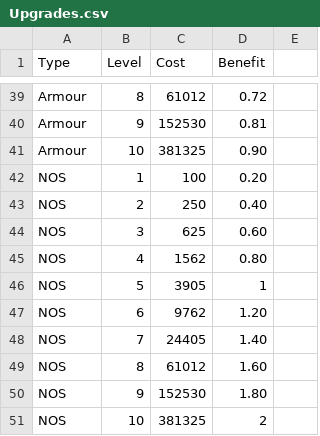
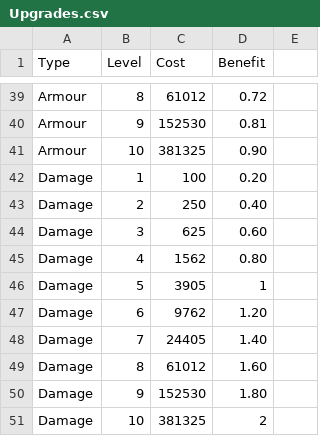
Before and after one commit to LORgames/deliverance, a CSV file: City Builder/cache/Upgrades.csv, drawn as a sheet; only a part is shown, gaps mark what is left out.

```diff
--- a/City Builder/cache/Upgrades.csv
+++ b/City Builder/cache/Upgrades.csv
@@ -41,11 +41,11 @@ Armour,9,152530,0.81
 Armour,10,381325,0.90
-NOS,1,100,0.20
-NOS,2,250,0.40
-NOS,3,625,0.60
-NOS,4,1562,0.80
-NOS,5,3905,1
-NOS,6,9762,1.20
-NOS,7,24405,1.40
-NOS,8,61012,1.60
-NOS,9,152530,1.80
-NOS,10,381325,2
+Damage,1,100,0.20
+Damage,2,250,0.40
+Damage,3,625,0.60
+Damage,4,1562,0.80
+Damage,5,3905,1
+Damage,6,9762,1.20
+Damage,7,24405,1.40
+Damage,8,61012,1.60
+Damage,9,152530,1.80
+Damage,10,381325,2
```
Also changed, not shown: 16 other files.
